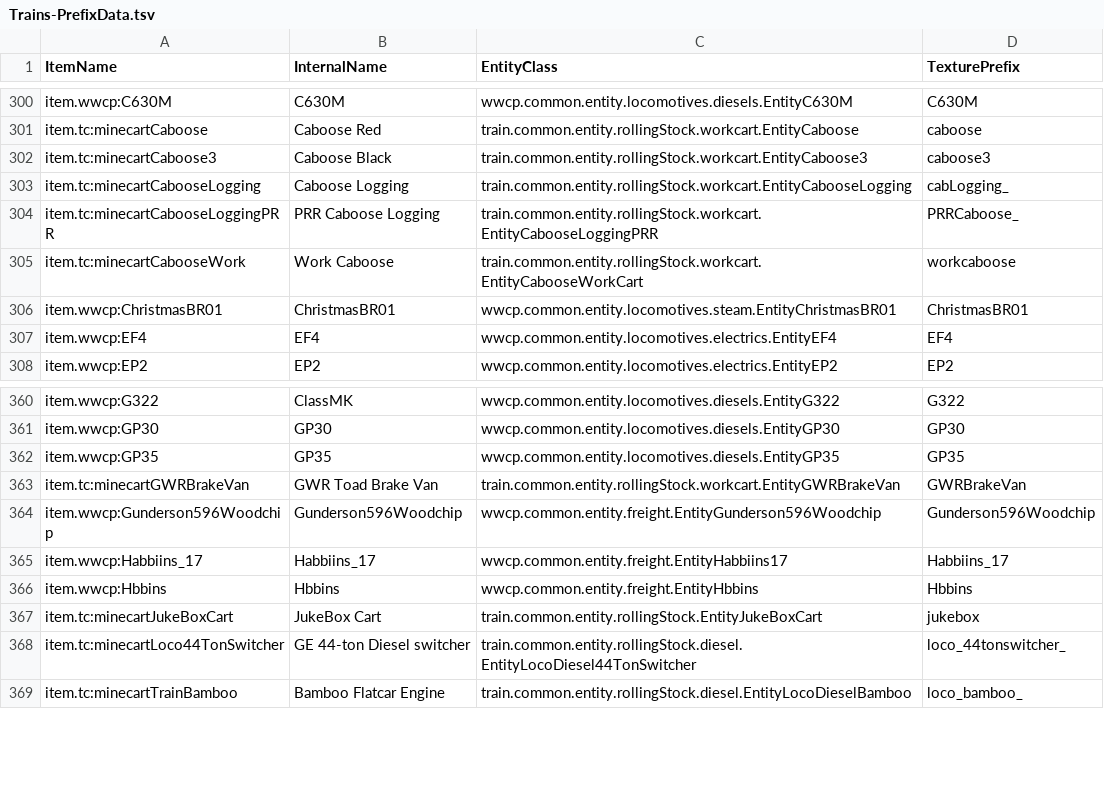
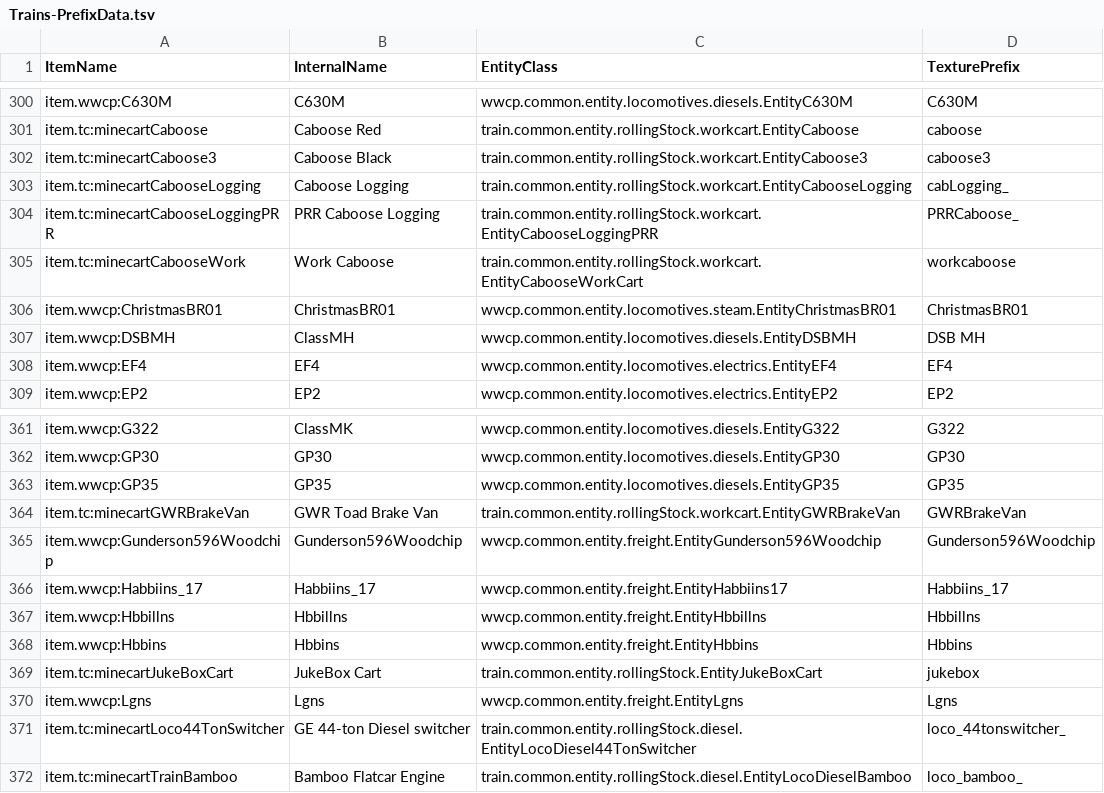
Before and after one commit to MarkPurayahII/wwcp_foxtc, a TSV file: devdata/Trains-PrefixData.tsv, drawn as a sheet; only a part is shown, gaps mark what is left out.

```diff
--- a/devdata/Trains-PrefixData.tsv
+++ b/devdata/Trains-PrefixData.tsv
@@ -306,2 +306,3 @@ item.tc:minecartCabooseWork	Work Caboose	train.common.entity.rollingStock.workca
 item.wwcp:ChristmasBR01	ChristmasBR01	wwcp.common.entity.locomotives.steam.EntityChristmasBR01	ChristmasBR01
+item.wwcp:DSBMH	ClassMH	wwcp.common.entity.locomotives.diesels.EntityDSBMH	DSB MH
 item.wwcp:EF4	EF4	wwcp.common.entity.locomotives.electrics.EntityEF4	EF4
@@ -365,4 +366,6 @@ item.wwcp:Gunderson596Woodchip	Gunderson596Woodchip	wwcp.common.entity.freight.E
 item.wwcp:Habbiins_17	Habbiins_17	wwcp.common.entity.freight.EntityHabbiins17	Habbiins_17
+item.wwcp:Hbbillns	Hbbillns	wwcp.common.entity.freight.EntityHbbillns	Hbbillns
 item.wwcp:Hbbins	Hbbins	wwcp.common.entity.freight.EntityHbbins	Hbbins
 item.tc:minecartJukeBoxCart	JukeBox Cart	train.common.entity.rollingStock.EntityJukeBoxCart	jukebox
+item.wwcp:Lgns	Lgns	wwcp.common.entity.freight.EntityLgns	Lgns
 item.tc:minecartLoco44TonSwitcher	GE 44-ton Diesel switcher	train.common.entity.rollingStock.diesel.EntityLocoDiesel44TonSwitcher	loco_44tonswitcher_
```
Also changed, not shown: 6 other files.
